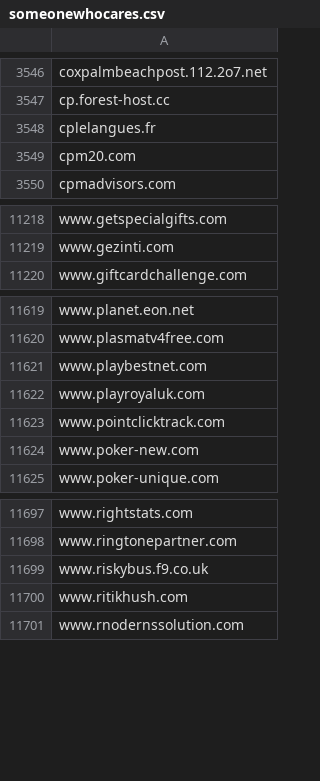
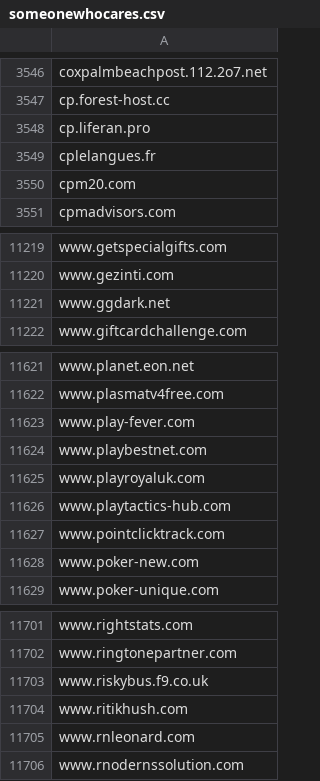
Before and after one commit to external-sources/hosts-sources, a CSV file: data/someonewhocares.csv, drawn as a sheet; only a part is shown, gaps mark what is left out; the diff names each change by its address in the sheet, - before the commit and + after, or states it on an @@ line.

Commit message:
Committed new lists day: 069 of year 2026 21:59:44

```diff
--- a/data/someonewhocares.csv
+++ b/data/someonewhocares.csv
+row 3548: cp.liferan.pro
+row 11221: www.ggdark.net
+row 11623: www.play-fever.com
+row 11626: www.playtactics-hub.com
+row 11705: www.rnleonard.com
```
Also changed, not shown: data/urlhausAbuseCh.csv.
